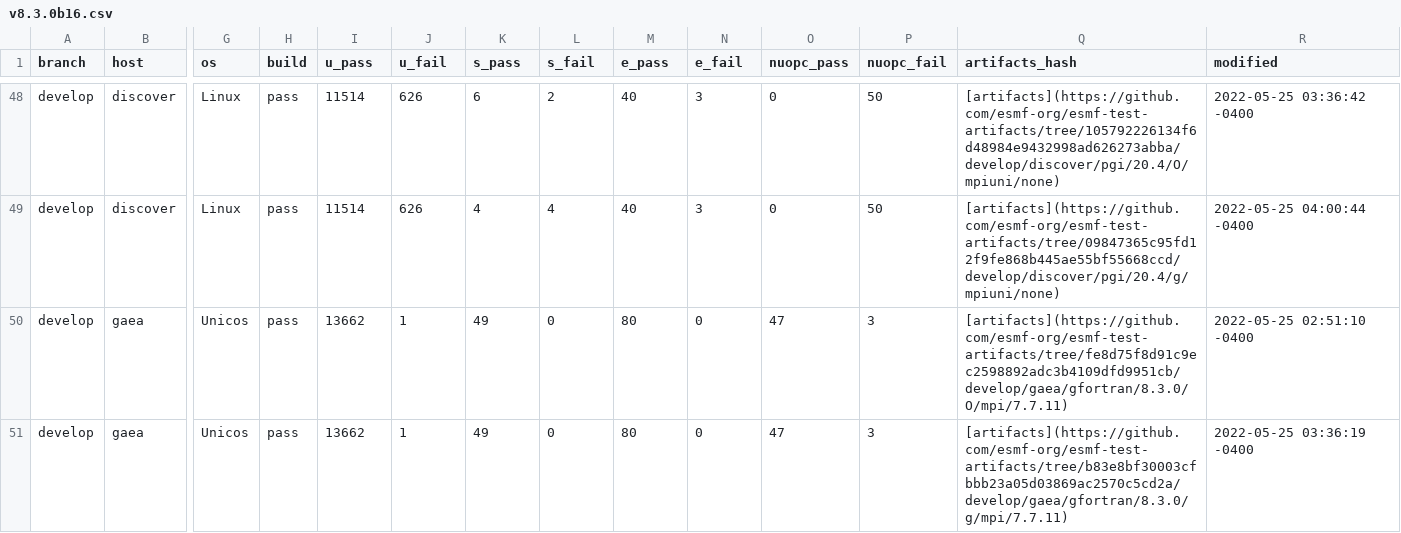
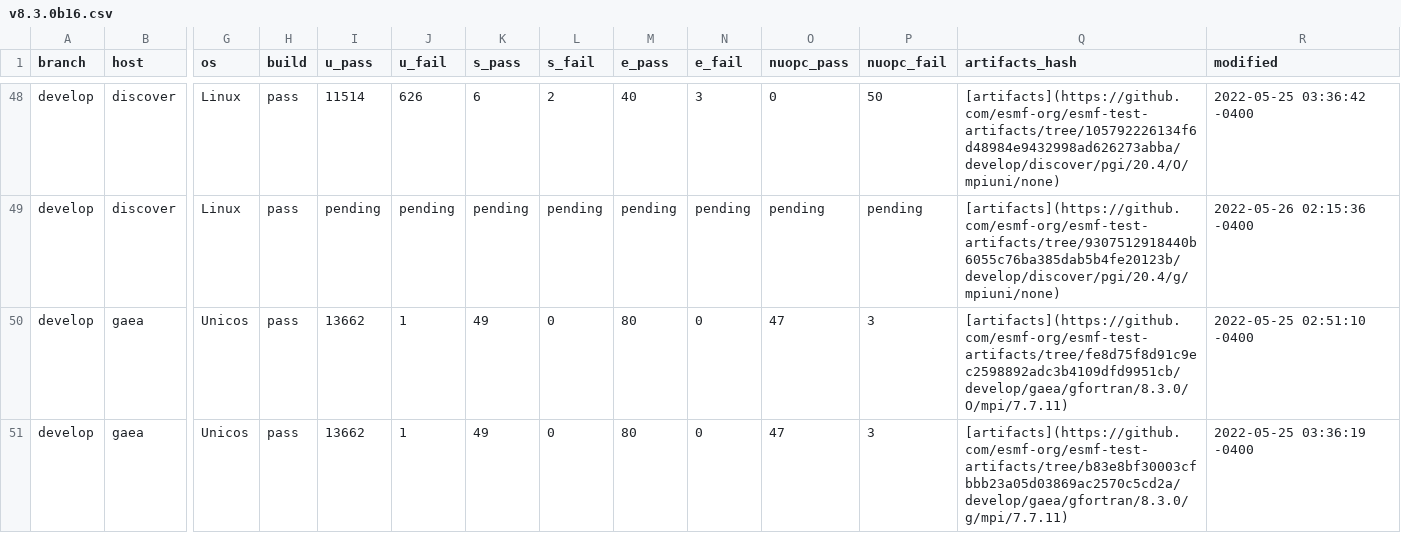
Before and after one commit to esmf-org/esmf-test-summary-2022-07, a CSV file: develop/v8.3.0b16.csv, drawn as a sheet; only a part is shown, gaps mark what is left out; the diff covers the shown part only; the diff names each change by its address in the sheet, - before the commit and + after, or states it on an @@ line.

Commit message:
'updated summary for hash v8.3.0b16 on develop'

```diff
--- a/develop/v8.3.0b16.csv
+++ b/develop/v8.3.0b16.csv
-I49 (u_pass): 11514
+I49 (u_pass): pending
-J49 (u_fail): 626
+J49 (u_fail): pending
-K49 (s_pass): 4
+K49 (s_pass): pending
-L49 (s_fail): 4
+L49 (s_fail): pending
-M49 (e_pass): 40
+M49 (e_pass): pending
-N49 (e_fail): 3
+N49 (e_fail): pending
-O49 (nuopc_pass): 0
+O49 (nuopc_pass): pending
-P49 (nuopc_fail): 50
+P49 (nuopc_fail): pending
-Q49 (artifacts_hash): [artifacts](https://github.com/esmf-org/esmf-test-artifacts/tree/09847365c95fd12f9fe868b445ae55bf55668ccd/develop/discover/pgi/20.4/g/mpiuni/none)
+Q49 (artifacts_hash): [artifacts](https://github.com/esmf-org/esmf-test-artifacts/tree/9307512918440b6055c76ba385dab5b4fe20123b/develop/discover/pgi/20.4/g/mpiuni/none)
-R49 (modified): 2022-05-25 04:00:44 -0400
+R49 (modified): 2022-05-26 02:15:36 -0400
```
Also changed, not shown: 32 edited cells elsewhere in this file, 2 other files.
